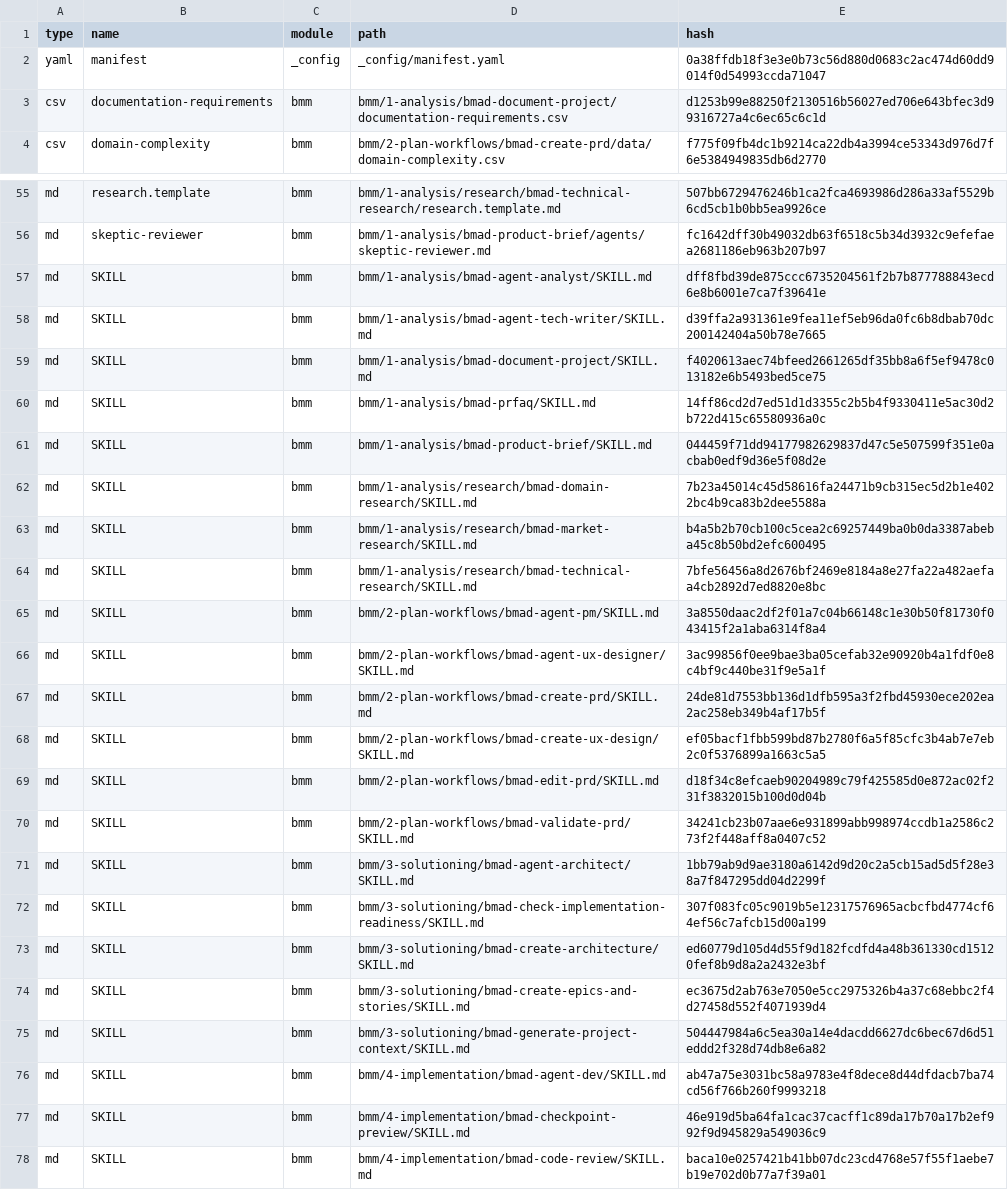
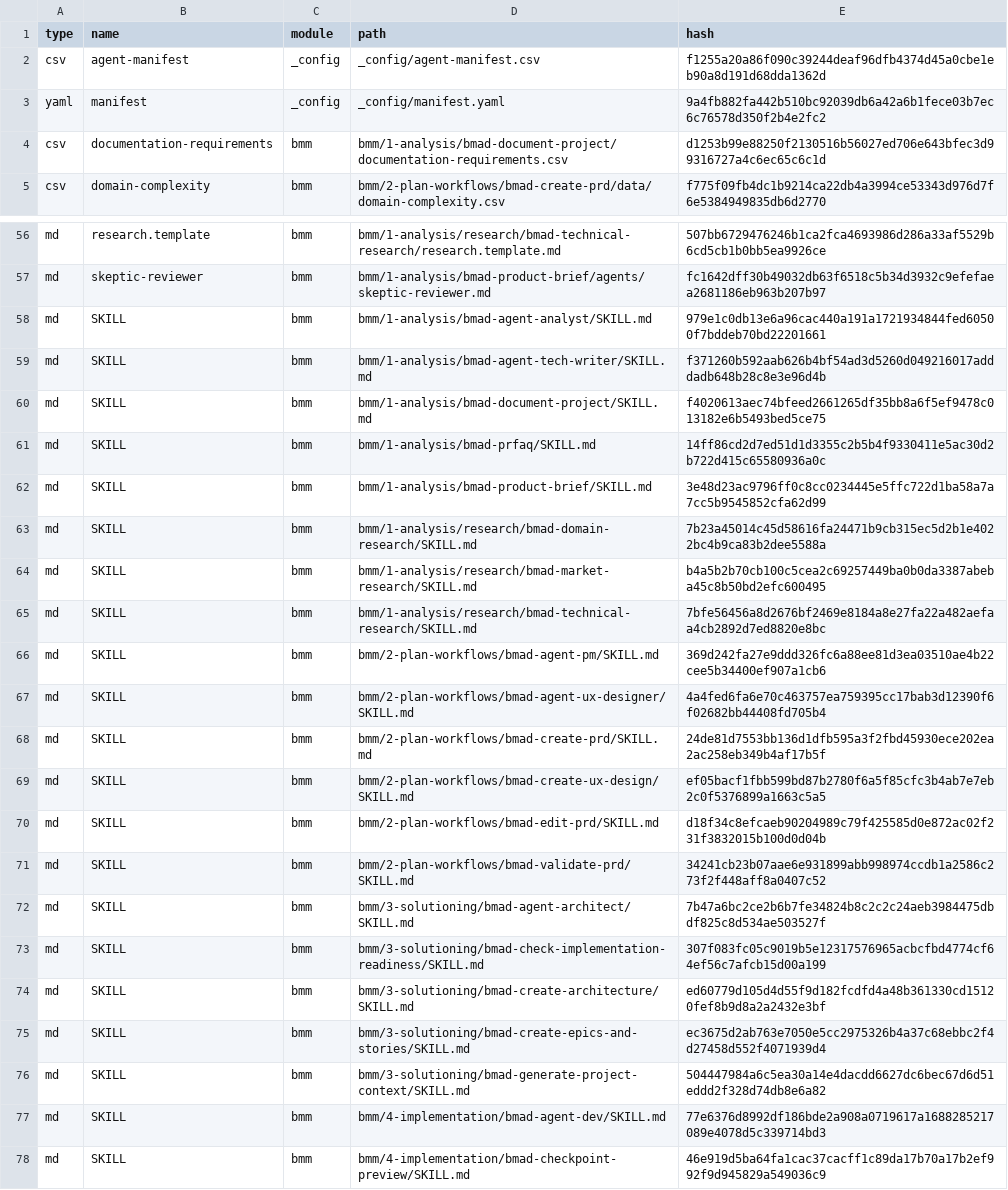
Before and after one commit to Mournerliao/lumiere, a CSV file: _bmad/_config/files-manifest.csv, drawn as a sheet; only a part is shown, gaps mark what is left out; the shorter side is filled out with more unchanged rows; the diff covers the shown part only.

```diff
--- a/_bmad/_config/files-manifest.csv
+++ b/_bmad/_config/files-manifest.csv
@@ -1,3 +1,4 @@
 type,name,module,path,hash
-"yaml","manifest","_config","_config/manifest.yaml","0a38ffdb18f3e3e0b73c56d880d0683c2ac474d60dd9014f0d54993ccda71047"
+"csv","agent-manifest","_config","_config/agent-manifest.csv","f1255a20a86f090c39244deaf96dfb4374d45a0cbe1eb90a8d191d68dda1362d"
+"yaml","manifest","_config","_config/manifest.yaml","9a4fb882fa442b510bc92039db6a42a6b1fece03b7ec6c76578d350f2b4e2fc2"
 "csv","documentation-requirements","bmm","bmm/1-analysis/bmad-document-project/documentation-requirements.csv","d1253b99e88250f2130516b56027ed706e643bfec3d99316727a4c6ec65c6c1d"
@@ -56,7 +57,7 @@ type,name,module,path,hash
 "md","skeptic-reviewer","bmm","bmm/1-analysis/bmad-product-brief/agents/skeptic-reviewer.md","fc1642dff30b49032db63f6518c5b34d3932c9efefaea2681186eb963b207b97"
-"md","SKILL","bmm","bmm/1-analysis/bmad-agent-analyst/SKILL.md","dff8fbd39de875ccc6735204561f2b7b877788843ecd6e8b6001e7ca7f39641e"
-"md","SKILL","bmm","bmm/1-analysis/bmad-agent-tech-writer/SKILL.md","d39ffa2a931361e9fea11ef5eb96da0fc6b8dbab70dc200142404a50b78e7665"
+"md","SKILL","bmm","bmm/1-analysis/bmad-agent-analyst/SKILL.md","979e1c0db13e6a96cac440a191a1721934844fed60500f7bddeb70bd22201661"
+"md","SKILL","bmm","bmm/1-analysis/bmad-agent-tech-writer/SKILL.md","f371260b592aab626b4bf54ad3d5260d049216017adddadb648b28c8e3e96d4b"
 "md","SKILL","bmm","bmm/1-analysis/bmad-document-project/SKILL.md","f4020613aec74bfeed2661265df35bb8a6f5ef9478c013182e6b5493bed5ce75"
 "md","SKILL","bmm","bmm/1-analysis/bmad-prfaq/SKILL.md","14ff86cd2d7ed51d1d3355c2b5b4f9330411e5ac30d2b722d415c65580936a0c"
-"md","SKILL","bmm","bmm/1-analysis/bmad-product-brief/SKILL.md","044459f71dd94177982629837d47c5e507599f351e0acbab0edf9d36e5f08d2e"
+"md","SKILL","bmm","bmm/1-analysis/bmad-product-brief/SKILL.md","3e48d23ac9796ff0c8cc0234445e5ffc722d1ba58a7a7cc5b9545852cfa62d99"
 "md","SKILL","bmm","bmm/1-analysis/research/bmad-domain-research/SKILL.md","7b23a45014c45d58616fa24471b9cb315ec5d2b1e4022bc4b9ca83b2dee5588a"
@@ -64,4 +65,4 @@ type,name,module,path,hash
 "md","SKILL","bmm","bmm/1-analysis/research/bmad-technical-research/SKILL.md","7bfe56456a8d2676bf2469e8184a8e27fa22a482aefaa4cb2892d7ed8820e8bc"
-"md","SKILL","bmm","bmm/2-plan-workflows/bmad-agent-pm/SKILL.md","3a8550daac2df2f01a7c04b66148c1e30b50f81730f043415f2a1aba6314f8a4"
-"md","SKILL","bmm","bmm/2-plan-workflows/bmad-agent-ux-designer/SKILL.md","3ac99856f0ee9bae3ba05cefab32e90920b4a1fdf0e8c4bf9c440be31f9e5a1f"
+"md","SKILL","bmm","bmm/2-plan-workflows/bmad-agent-pm/SKILL.md","369d242fa27e9ddd326fc6a88ee81d3ea03510ae4b22cee5b34400ef907a1cb6"
+"md","SKILL","bmm","bmm/2-plan-workflows/bmad-agent-ux-designer/SKILL.md","4a4fed6fa6e70c463757ea759395cc17bab3d12390f6f02682bb44408fd705b4"
 "md","SKILL","bmm","bmm/2-plan-workflows/bmad-create-prd/SKILL.md","24de81d7553bb136d1dfb595a3f2fbd45930ece202ea2ac258eb349b4af17b5f"
@@ -70,3 +71,3 @@ type,name,module,path,hash
 "md","SKILL","bmm","bmm/2-plan-workflows/bmad-validate-prd/SKILL.md","34241cb23b07aae6e931899abb998974ccdb1a2586c273f2f448aff8a0407c52"
-"md","SKILL","bmm","bmm/3-solutioning/bmad-agent-architect/SKILL.md","1bb79ab9d9ae3180a6142d9d20c2a5cb15ad5d5f28e38a7f847295dd04d2299f"
+"md","SKILL","bmm","bmm/3-solutioning/bmad-agent-architect/SKILL.md","7b47a6bc2ce2b6b7fe34824b8c2c2c24aeb3984475dbdf825c8d534ae503527f"
 "md","SKILL","bmm","bmm/3-solutioning/bmad-check-implementation-readiness/SKILL.md","307f083fc05c9019b5e12317576965acbcfbd4774cf64ef56c7afcb15d00a199"
@@ -75,3 +76,3 @@ type,name,module,path,hash
 "md","SKILL","bmm","bmm/3-solutioning/bmad-generate-project-context/SKILL.md","504447984a6c5ea30a14e4dacdd6627dc6bec67d6d51eddd2f328d74db8e6a82"
-"md","SKILL","bmm","bmm/4-implementation/bmad-agent-dev/SKILL.md","ab47a75e3031bc58a9783e4f8dece8d44dfdacb7ba74cd56f766b260f9993218"
+"md","SKILL","bmm","bmm/4-implementation/bmad-agent-dev/SKILL.md","77e6376d8992df186bde2a908a0719617a1688285217089e4078d5c339714bd3"
 "md","SKILL","bmm","bmm/4-implementation/bmad-checkpoint-preview/SKILL.md","46e919d5ba64fa1cac37cacff1c89da17b70a17b2ef992f9d945829a549036c9"
```
Also changed, not shown: 8 added rows, 13 removed rows and 20 edited cells elsewhere in this file, 27 other files.
